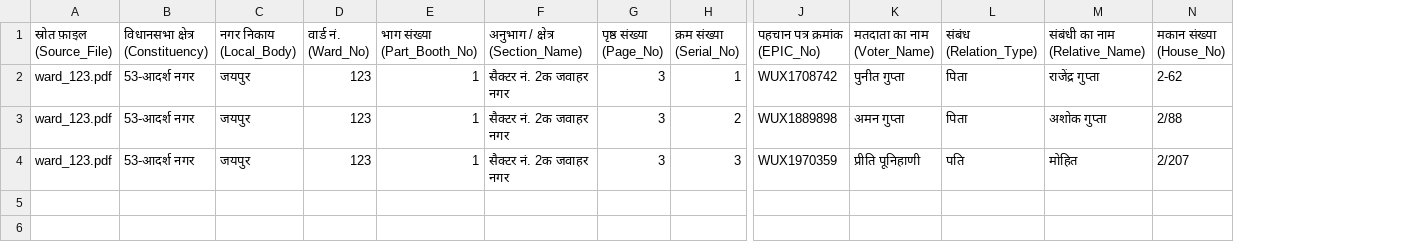
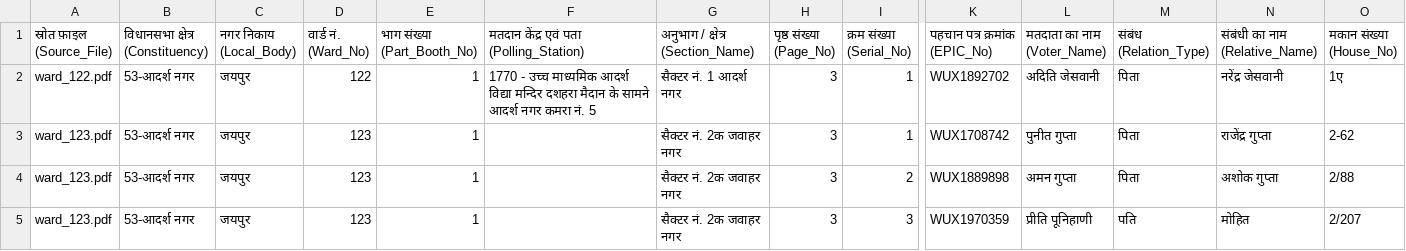
Before and after one commit to nerkoux/VoterSearch, a CSV file: app/src/main/assets/voter_list_template.csv, drawn as a sheet; only a part is shown, gaps mark what is left out; addresses are those after the commit; rows hold the shown columns only; ↵ is a line break in a cell; the diff names each change by its address in the sheet, - before the commit and + after, or states it on an @@ line.

Commit message:
some changes
addition of displaying poll station data

```diff
--- a/app/src/main/assets/voter_list_template.csv
+++ b/app/src/main/assets/voter_list_template.csv
+column F, row 1: मतदान केंद्र एवं पता ↵ (Polling_Station)
+row 2: ward_122.pdf | 53-आदर्श नगर | जयपुर | 122 | 1 | 1770 - उच्च माध्यमिक आदर्श विद्या मन्दिर दशहरा मैदान के सामने आदर्श नगर कमरा नं. 5 | सैक्टर नं. 1 आदर्श नगर | 3 | 1 | WUX1892702 | अदिति जेसवानी | पिता | नरेंद्र जेसवानी | 1ए
```
Also changed, not shown: voter_list_template.csv, 6 other files.
